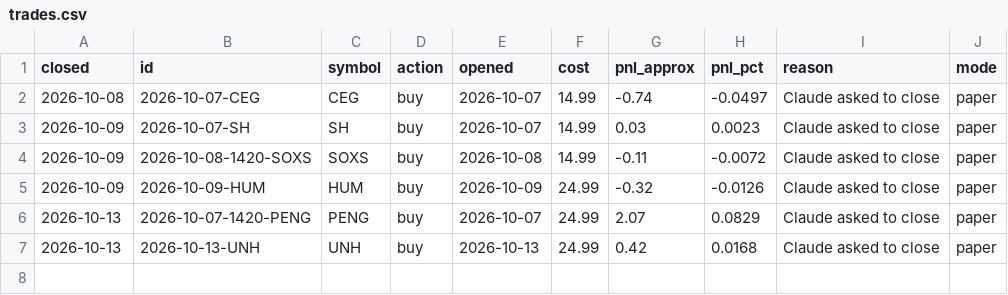
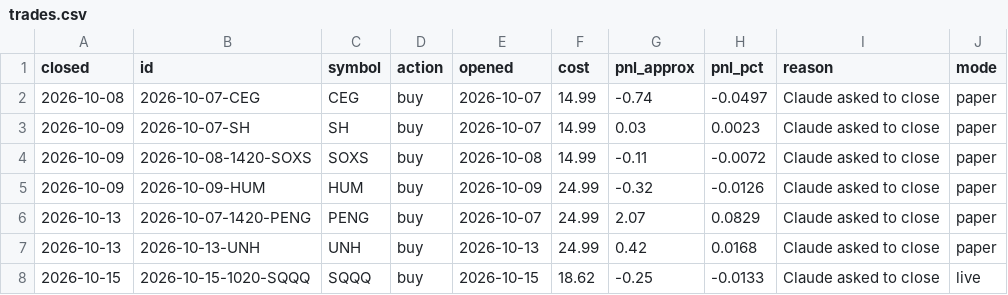
Before and after one commit to samjayf26-prog/investor-bot, a CSV file: ledger/trades.csv, drawn as a sheet; the diff names each change by its address in the sheet, - before the commit and + after, or states it on an @@ line.

```diff
--- a/ledger/trades.csv
+++ b/ledger/trades.csv
+row 8: 2026-10-15 | 2026-10-15-1020-SQQQ | SQQQ | buy | 2026-10-15 | 18.62 | -0.25 | -0.0133 | Claude asked to close | live
```
Also changed, not shown: 2 other files.
